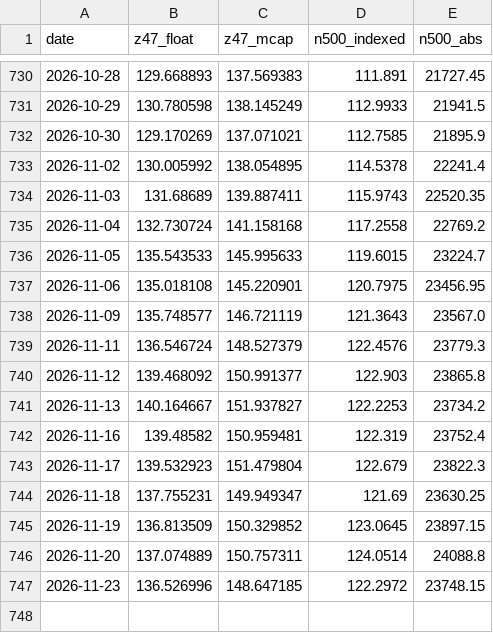
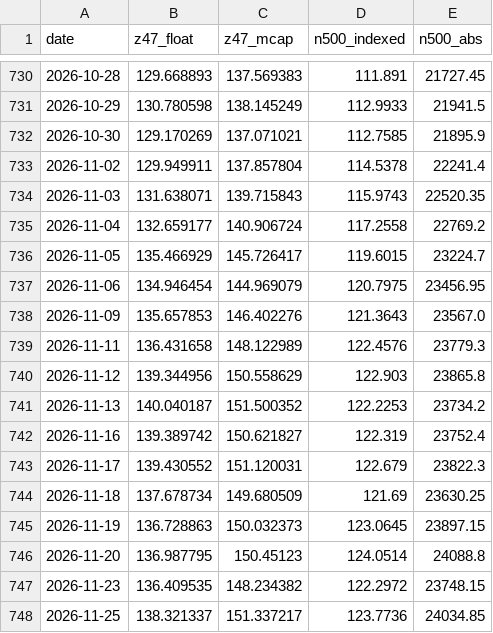
Before and after one commit to Matrix-Partners123/z47-index-feed, a CSV file: z47_history.csv, drawn as a sheet; only a part is shown, gaps mark what is left out.

```diff
--- a/z47_history.csv
+++ b/z47_history.csv
@@ -732,16 +732,17 @@ date,z47_float,z47_mcap,n500_indexed,n500_abs
 2026-10-30,129.170269,137.071021,112.7585,21895.9
-2026-11-02,130.005992,138.054895,114.5378,22241.4
-2026-11-03,131.68689,139.887411,115.9743,22520.35
-2026-11-04,132.730724,141.158168,117.2558,22769.2
-2026-11-05,135.543533,145.995633,119.6015,23224.7
-2026-11-06,135.018108,145.220901,120.7975,23456.95
-2026-11-09,135.748577,146.721119,121.3643,23567.0
-2026-11-11,136.546724,148.527379,122.4576,23779.3
-2026-11-12,139.468092,150.991377,122.903,23865.8
-2026-11-13,140.164667,151.937827,122.2253,23734.2
-2026-11-16,139.48582,150.959481,122.319,23752.4
-2026-11-17,139.532923,151.479804,122.679,23822.3
-2026-11-18,137.755231,149.949347,121.69,23630.25
-2026-11-19,136.813509,150.329852,123.0645,23897.15
-2026-11-20,137.074889,150.757311,124.0514,24088.8
-2026-11-23,136.526996,148.647185,122.2972,23748.15
+2026-11-02,129.949911,137.857804,114.5378,22241.4
+2026-11-03,131.638071,139.715843,115.9743,22520.35
+2026-11-04,132.659177,140.906724,117.2558,22769.2
+2026-11-05,135.466929,145.726417,119.6015,23224.7
+2026-11-06,134.946454,144.969079,120.7975,23456.95
+2026-11-09,135.657853,146.402276,121.3643,23567.0
+2026-11-11,136.431658,148.122989,122.4576,23779.3
+2026-11-12,139.344956,150.558629,122.903,23865.8
+2026-11-13,140.040187,151.500352,122.2253,23734.2
+2026-11-16,139.389742,150.621827,122.319,23752.4
+2026-11-17,139.430552,151.120031,122.679,23822.3
+2026-11-18,137.678734,149.680509,121.69,23630.25
+2026-11-19,136.728863,150.032373,123.0645,23897.15
+2026-11-20,136.987795,150.45123,124.0514,24088.8
+2026-11-23,136.409535,148.234382,122.2972,23748.15
+2026-11-25,138.321337,151.337217,123.7736,24034.85
```
Also changed, not shown: 2 other files.
